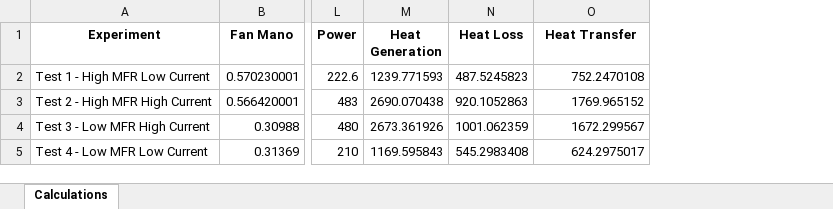
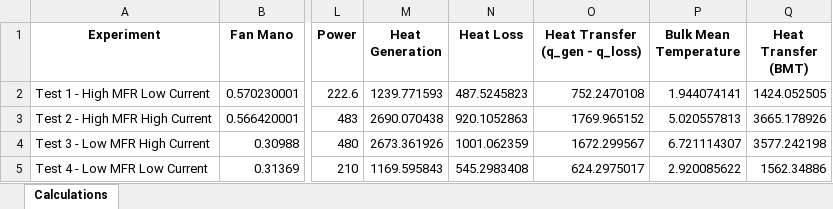
Before and after one commit to bryankeating10/School-Programs, an Excel workbook: Forced Convection/Forced Convection Calculations.xlsx, sheet Calculations, drawn as a sheet; only a part is shown, gaps mark what is left out; values as stored, in another font and other column widths than the file's, no borders; the diff names each change by its address in the sheet, - before the commit and + after, or states it on an @@ line.

Commit message:
Recalculated heat transfer to the air using BMT

```diff
--- a/Forced Convection/Forced Convection Calculations.xlsx (sheet Calculations)
+++ b/Forced Convection/Forced Convection Calculations.xlsx (sheet Calculations)
+column P (Bulk Mean Temperature), rows 2-5: 1.944074141 | 5.020557813 | 6.721114307 | 2.920085622
+column Q (Heat Transfer (BMT)), rows 2-5: 1424.052505 | 3665.178926 | 3577.242198 | 1562.34886
-O1: Heat Transfer
+O1: Heat Transfer (q_gen - q_loss)
```
Also changed, not shown: 1 other file.
